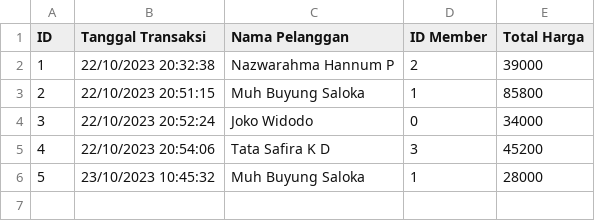
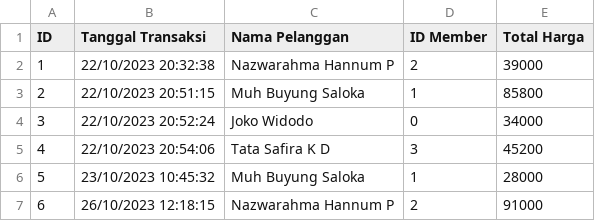
Before and after one commit to mbsaloka/Shop-Transaction-and-Database-System, a CSV file: mini-database-c/database/db_transaction_log.csv, drawn as a sheet.

Commit message:
feature: membuat fungsi filter member dan item

```diff
--- a/mini-database-c/database/db_transaction_log.csv
+++ b/mini-database-c/database/db_transaction_log.csv
@@ -6 +6,2 @@ ID,Tanggal Transaksi,Nama Pelanggan,ID Member,Total Harga
 5,23/10/2023 10:45:32,Muh Buyung Saloka,1,28000
+6,26/10/2023 12:18:15,Nazwarahma Hannum P,2,91000
```
Also changed, not shown: mini-database-c/database/db_member.csv, 13 other files.
